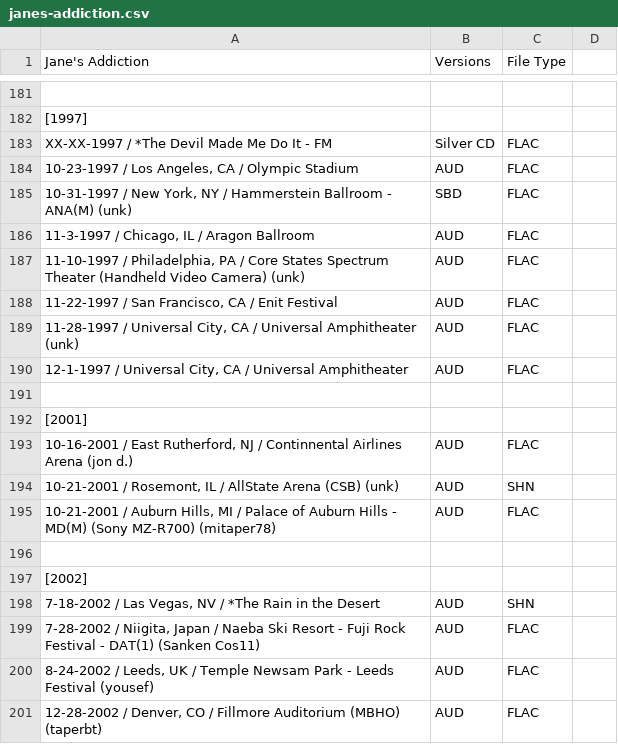
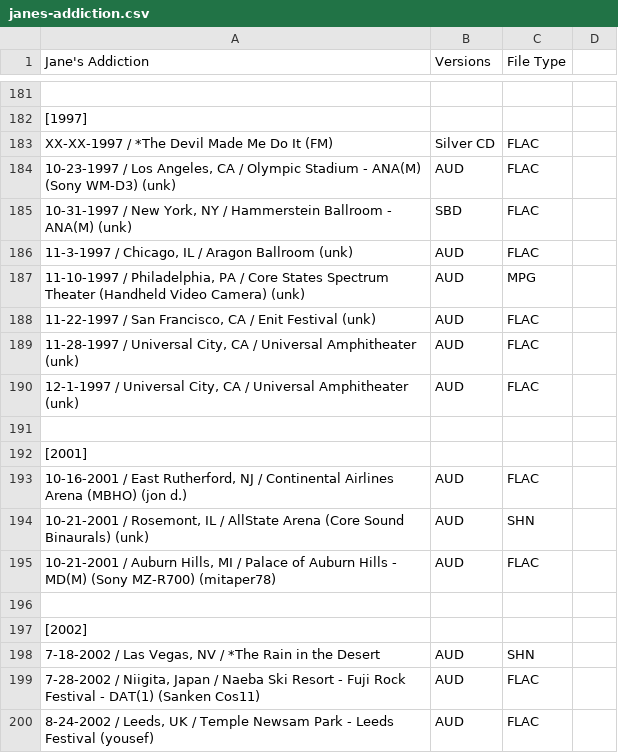
Before and after one commit to dudethatsclassic/shynomi-archive, a CSV file: artists/janes-addiction.csv, drawn as a sheet; only a part is shown, gaps mark what is left out; the shorter side is filled out with more unchanged rows; the diff covers the shown part only; the diff names each change by its address in the sheet, - before the commit and + after, or states it on an @@ line.

Commit message:
Auto-export CSV: JANES ADDICTION

```diff
--- a/artists/janes-addiction.csv
+++ b/artists/janes-addiction.csv
-A183 (Jane's Addiction): XX-XX-1997 / *The Devil Made Me Do It - FM
+A183 (Jane's Addiction): XX-XX-1997 / *The Devil Made Me Do It (FM)
-A184 (Jane's Addiction): …Olympic Stadium
+A184 (Jane's Addiction): …Olympic Stadium - ANA(M) (Sony WM-D3) (unk)
-A186 (Jane's Addiction): 11-3-1997 / Chicago, IL / Aragon Ballroom
+A186 (Jane's Addiction): 11-3-1997 / Chicago, IL / Aragon Ballroom (unk)
-C187 (File Type): FLAC
+C187 (File Type): MPG
-A188 (Jane's Addiction): …Enit Festival
+A188 (Jane's Addiction): …Enit Festival (unk)
-A190 (Jane's Addiction): …Universal Amphitheater
+A190 (Jane's Addiction): …Universal Amphitheater (unk)
-A193 (Jane's Addiction): …NJ / Continnental Airlines Arena (jon d.)
+A193 (Jane's Addiction): …NJ / Continental Airlines Arena (MBHO) (jon d.)
-A194 (Jane's Addiction): …AllState Arena (CSB) (unk)
+A194 (Jane's Addiction): …AllState Arena (Core Sound Binaurals) (unk)
```
Also changed, not shown: 1 added row, 1 removed row and 48 edited cells elsewhere in this file.
